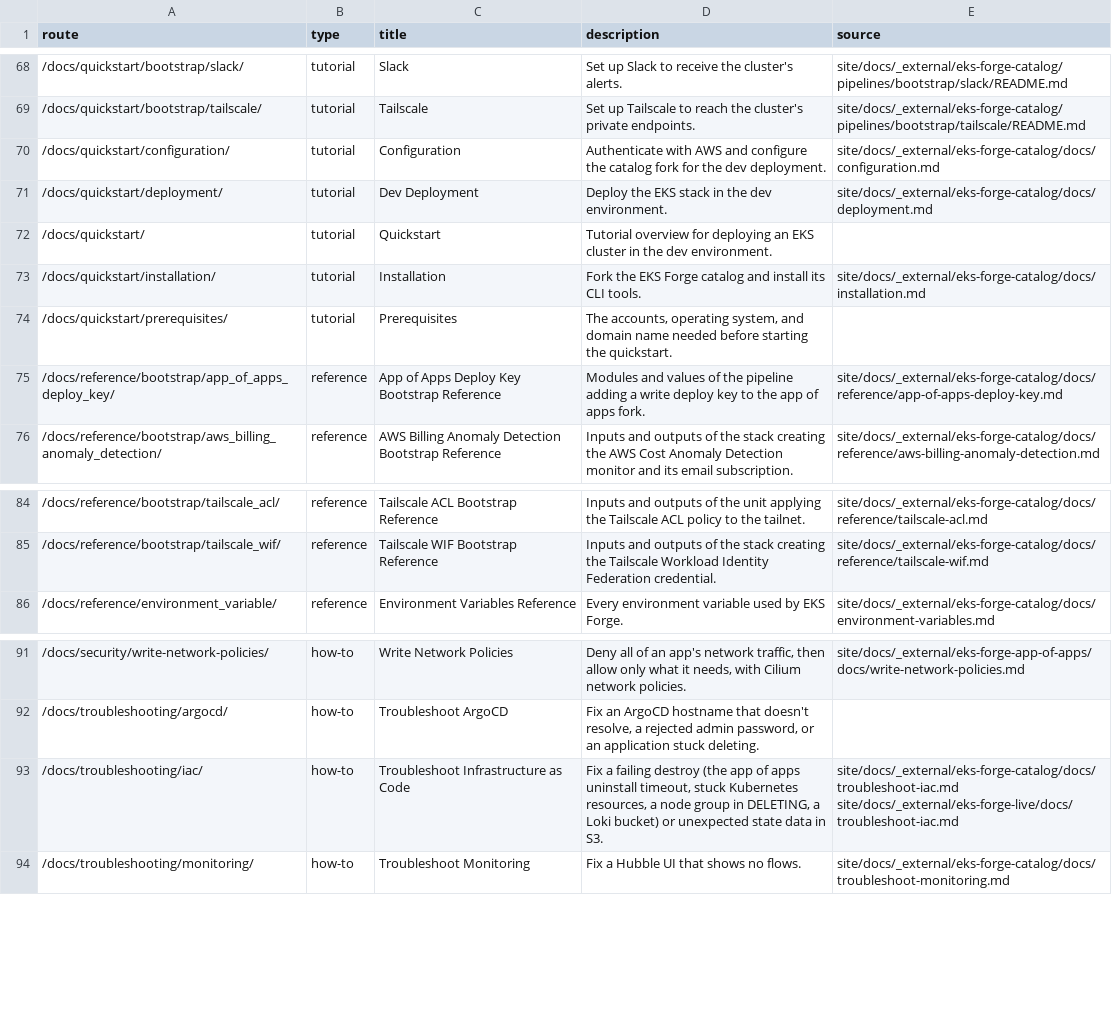
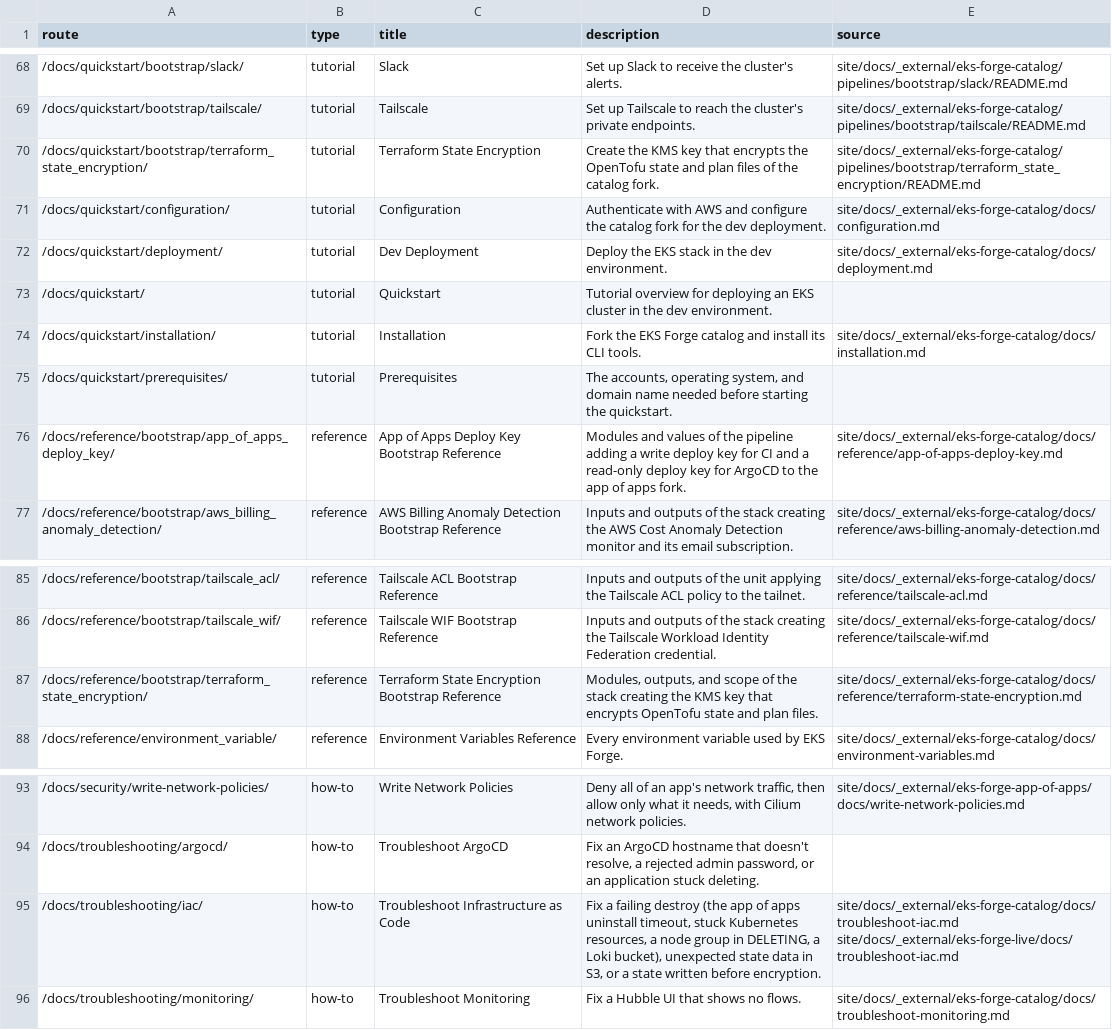
Before and after one commit to ConsciousML/eks-forge, a CSV file: documentation-map.csv, drawn as a sheet; only a part is shown, gaps mark what is left out.

Commit message:
docs: cover private forks and OpenTofu state encryption #152

```diff
--- a/documentation-map.csv
+++ b/documentation-map.csv
@@ -69,2 +69,3 @@ route,type,title,description,source
 /docs/quickstart/bootstrap/tailscale/,tutorial,Tailscale,Set up Tailscale to reach the cluster's private endpoints.,site/docs/_external/eks-forge-catalog/pipelines/bootstrap/tailscale/README.md
+/docs/quickstart/bootstrap/terraform_state_encryption/,tutorial,Terraform State Encryption,Create the KMS key that encrypts the OpenTofu state and plan files of the catalog fork.,site/docs/_external/eks-forge-catalog/pipelines/bootstrap/terraform_state_encryption/README.md
 /docs/quickstart/configuration/,tutorial,Configuration,Authenticate with AWS and configure the catalog fork for the dev deployment.,site/docs/_external/eks-forge-catalog/docs/configuration.md
@@ -74,3 +75,3 @@ route,type,title,description,source
 /docs/quickstart/prerequisites/,tutorial,Prerequisites,"The accounts, operating system, and domain name needed before starting the quickstart.",
-/docs/reference/bootstrap/app_of_apps_deploy_key/,reference,App of Apps Deploy Key Bootstrap Reference,Modules and values of the pipeline adding a write deploy key to the app of apps fork.,site/docs/_external/eks-forge-catalog/docs/reference/app-of-apps-deploy-key.md
+/docs/reference/bootstrap/app_of_apps_deploy_key/,reference,App of Apps Deploy Key Bootstrap Reference,Modules and values of the pipeline adding a write deploy key for CI and a read-only deploy key for ArgoCD to the app of apps fork.,site/docs/_external/eks-forge-catalog/docs/reference/app-of-apps-deploy-key.md
 /docs/reference/bootstrap/aws_billing_anomaly_detection/,reference,AWS Billing Anomaly Detection Bootstrap Reference,Inputs and outputs of the stack creating the AWS Cost Anomaly Detection monitor and its email subscription.,site/docs/_external/eks-forge-catalog/docs/reference/aws-billing-anomaly-detection.md
@@ -85,2 +86,3 @@ route,type,title,description,source
 /docs/reference/bootstrap/tailscale_wif/,reference,Tailscale WIF Bootstrap Reference,Inputs and outputs of the stack creating the Tailscale Workload Identity Federation credential.,site/docs/_external/eks-forge-catalog/docs/reference/tailscale-wif.md
+/docs/reference/bootstrap/terraform_state_encryption/,reference,Terraform State Encryption Bootstrap Reference,"Modules, outputs, and scope of the stack creating the KMS key that encrypts OpenTofu state and plan files.",site/docs/_external/eks-forge-catalog/docs/reference/terraform-state-encryption.md
 /docs/reference/environment_variable/,reference,Environment Variables Reference,Every environment variable used by EKS Forge.,site/docs/_external/eks-forge-catalog/docs/environment-variables.md
@@ -92,3 +94,3 @@ route,type,title,description,source
 /docs/troubleshooting/argocd/,how-to,Troubleshoot ArgoCD,"Fix an ArgoCD hostname that doesn't resolve, a rejected admin password, or an application stuck deleting.",
-/docs/troubleshooting/iac/,how-to,Troubleshoot Infrastructure as Code,"Fix a failing destroy (the app of apps uninstall timeout, stuck Kubernetes resources, a node group in DELETING, a Loki bucket) or unexpected state data in S3.",site/docs/_external/eks-forge-catalog/docs/troubleshoot-iac.md site/docs/_external/eks-forge-live/docs/troubleshoot-iac.md
+/docs/troubleshooting/iac/,how-to,Troubleshoot Infrastructure as Code,"Fix a failing destroy (the app of apps uninstall timeout, stuck Kubernetes resources, a node group in DELETING, a Loki bucket), unexpected state data in S3, or a state written before encryption.",site/docs/_external/eks-forge-catalog/docs/troubleshoot-iac.md site/docs/_external/eks-forge-live/docs/troubleshoot-iac.md
 /docs/troubleshooting/monitoring/,how-to,Troubleshoot Monitoring,Fix a Hubble UI that shows no flows.,site/docs/_external/eks-forge-catalog/docs/troubleshoot-monitoring.md
```
Also changed, not shown: 5 other files.
